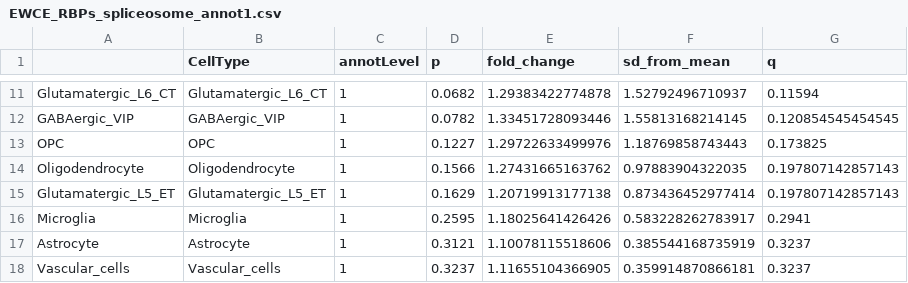
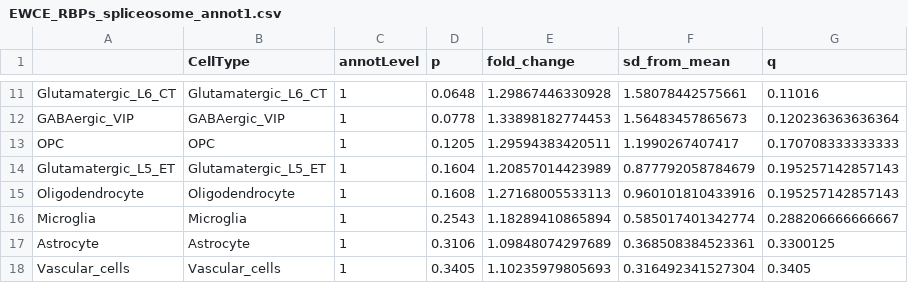
Before and after one commit to mgrantpeters/RBP_EWCE_analysis, a CSV file: processed-data/EWCE_RBPs_spliceosome_annot1.csv, drawn as a sheet; only a part is shown, gaps mark what is left out; removed rows and columns are numbered as before the commit, all else as after; the diff covers the shown part only; the diff names each change by its address in the sheet, - before the commit and + after, or states it on an @@ line.

```diff
--- a/processed-data/EWCE_RBPs_spliceosome_annot1.csv
+++ b/processed-data/EWCE_RBPs_spliceosome_annot1.csv
-D11 (p): 0.0682
+D11 (p): 0.0648
-E11 (fold_change): 1.29383422774878
+E11 (fold_change): 1.29867446330928
-F11 (sd_from_mean): 1.52792496710937
+F11 (sd_from_mean): 1.58078442575661
-G11 (q): 0.11594
+G11 (q): 0.11016
-D12 (p): 0.0782
+D12 (p): 0.0778
-E12 (fold_change): 1.33451728093446
+E12 (fold_change): 1.33898182774453
-F12 (sd_from_mean): 1.55813168214145
+F12 (sd_from_mean): 1.56483457865673
-G12 (q): 0.120854545454545
+G12 (q): 0.120236363636364
-D13 (p): 0.1227
+D13 (p): 0.1205
-E13 (fold_change): 1.29722633499976
+E13 (fold_change): 1.29594383420511
-F13 (sd_from_mean): 1.18769858743443
+F13 (sd_from_mean): 1.1990267407417
-G13 (q): 0.173825
+G13 (q): 0.170708333333333
-row 14: Oligodendrocyte | Oligodendrocyte | 1 | 0.1566 | 1.27431665163762 | 0.97883904322035 | 0.197807142857143
-D14 (p): 0.1629
+D14 (p): 0.1604
-E14 (fold_change): 1.20719913177138
+E14 (fold_change): 1.20857014423989
-F14 (sd_from_mean): 0.873436452977414
+F14 (sd_from_mean): 0.877792058784679
-G14 (q): 0.197807142857143
+G14 (q): 0.195257142857143
+row 15: Oligodendrocyte | Oligodendrocyte | 1 | 0.1608 | 1.27168005533113 | 0.960101810433916 | 0.195257142857143
-D16 (p): 0.2595
+D16 (p): 0.2543
-E16 (fold_change): 1.18025641426426
+E16 (fold_change): 1.18289410865894
-F16 (sd_from_mean): 0.583228262783917
+F16 (sd_from_mean): 0.585017401342774
-G16 (q): 0.2941
+G16 (q): 0.288206666666667
-D17 (p): 0.3121
+D17 (p): 0.3106
-E17 (fold_change): 1.10078115518606
+E17 (fold_change): 1.09848074297689
-F17 (sd_from_mean): 0.385544168735919
+F17 (sd_from_mean): 0.368508384523361
-G17 (q): 0.3237
+G17 (q): 0.3300125
-D18 (p): 0.3237
+D18 (p): 0.3405
-E18 (fold_change): 1.11655104366905
+E18 (fold_change): 1.10235979805693
-F18 (sd_from_mean): 0.359914870866181
+F18 (sd_from_mean): 0.316492341527304
-G18 (q): 0.3237
+G18 (q): 0.3405
```
Also changed, not shown: 1 added row, 1 removed row and 32 edited cells elsewhere in this file, data/RBPs_subgroups.csv, processed-data/EWCE_RBPs_spliceosome_annot2.csv, 21 other files.
